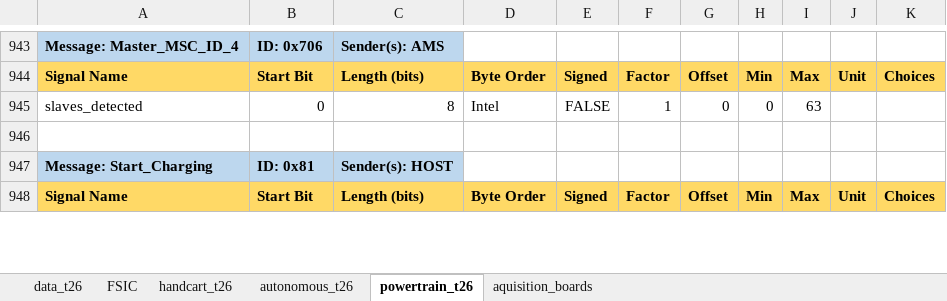
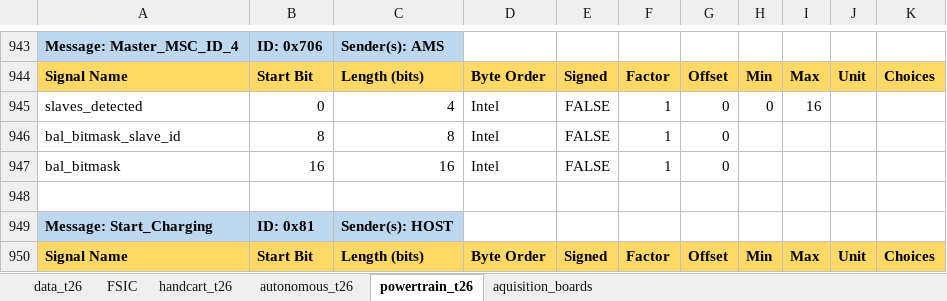
Before and after one commit to FSLART/T26_DBC, an Excel workbook: dbc_signals.xlsx, sheet powertrain_t26, drawn as a sheet; only a part is shown, gaps mark what is left out; values as stored, in another font and other column widths than the file's, no borders; the diff names each change by its address in the sheet, - before the commit and + after, or states it on an @@ line.

```diff
--- a/dbc_signals.xlsx (sheet powertrain_t26)
+++ b/dbc_signals.xlsx (sheet powertrain_t26)
-C945: 8
+C945: 4
-I945: 63
+I945: 16
+row 946: bal_bitmask_slave_id | 8 | 8 | Intel | FALSE | 1 | 0
+row 947: bal_bitmask | 16 | 16 | Intel | FALSE | 1 | 0
```
